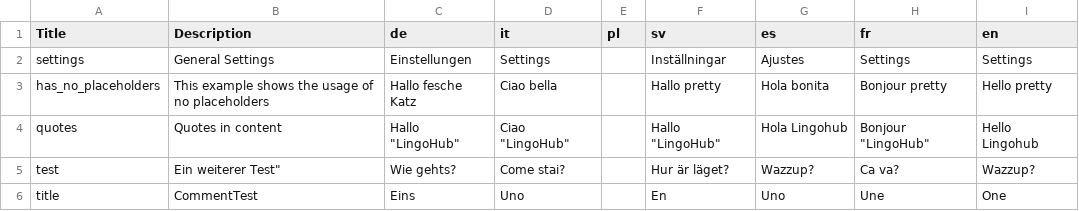
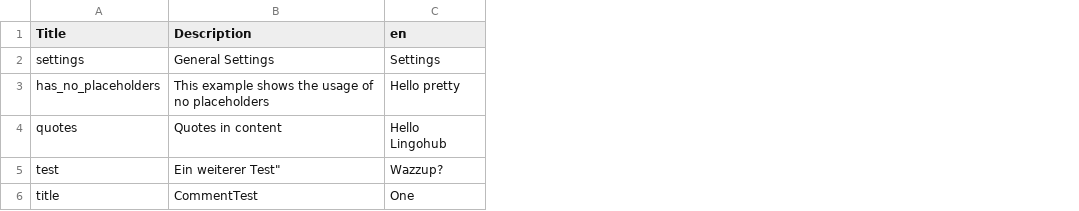
Before and after one commit to sebwim/test, a CSV file: 6.11/example_due.csv, drawn as a sheet; the diff names each change by its address in the sheet, - before the commit and + after, or states it on an @@ line.

Commit message:
Created and pushed by LingoHub. Project: '6.11 Test' by User: 'superduperfunmail+999@gmail.com'.

```diff
--- a/6.11/example_due.csv
+++ b/6.11/example_due.csv
-column C (de), rows 2-6: Einstellungen | Hallo fesche Katz | Hallo "LingoHub" | Wie gehts? | Eins
-column D (it), rows 2-6: Settings | Ciao bella | Ciao "LingoHub" | Come stai? | Uno
-column E (pl), empty
-column F (sv), rows 2-6: Inställningar | Hallo pretty | Hallo "LingoHub" | Hur är läget? | En
-column G (es), rows 2-6: Ajustes | Hola bonita | Hola Lingohub | Wazzup? | Uno
-column H (fr), rows 2-6: Settings | Bonjour pretty | Bonjour "LingoHub" | Ca va? | Une
```
